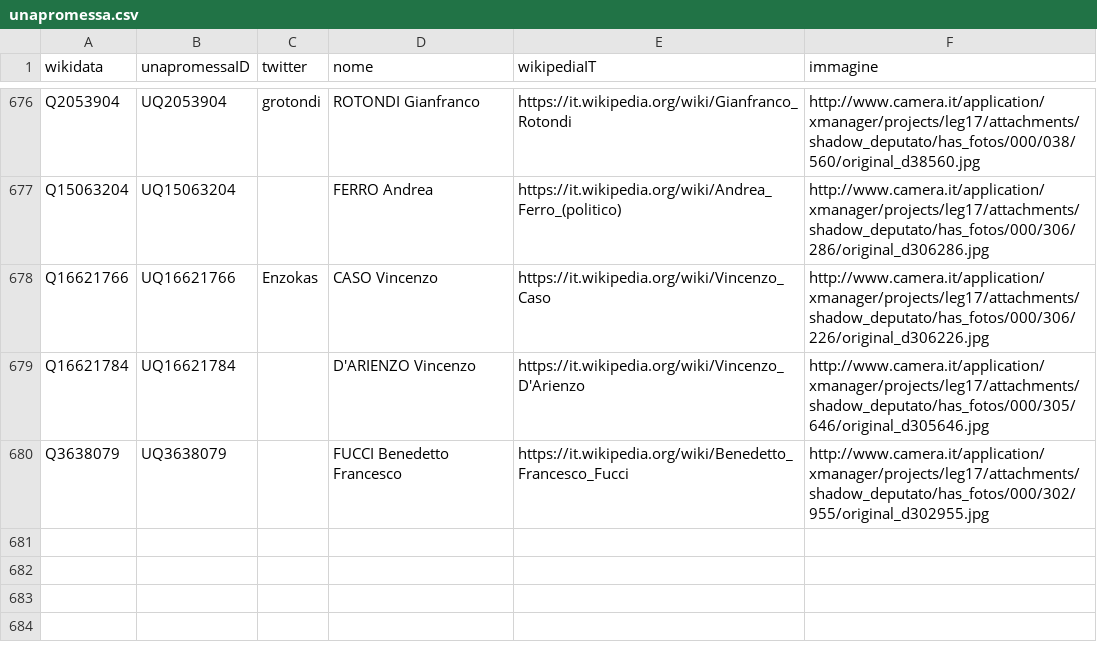
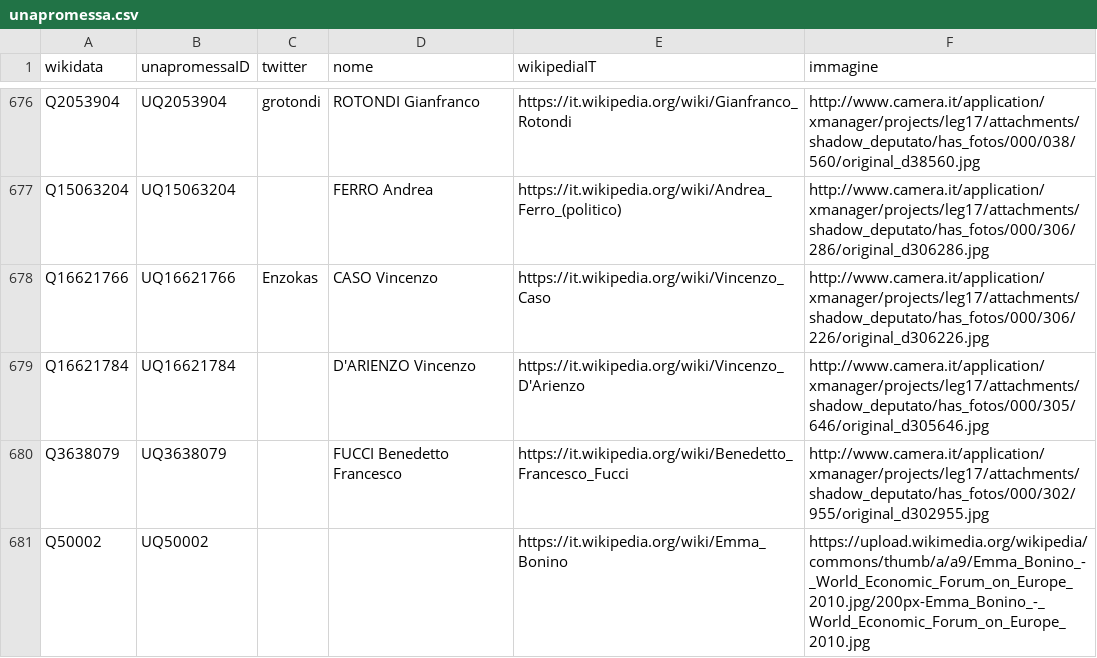
Before and after one commit to HackForItaly/politicamentecorretto_data, a CSV file: data/unapromessa.csv, drawn as a sheet; only a part is shown, gaps mark what is left out.

```diff
--- a/data/unapromessa.csv
+++ b/data/unapromessa.csv
@@ -680 +680,2 @@ Q16621784,UQ16621784,,D'ARIENZO Vincenzo,https://it.wikipedia.org/wiki/Vincenzo_
 Q3638079,UQ3638079,,FUCCI Benedetto Francesco,https://it.wikipedia.org/wiki/Benedetto_Francesco_Fucci,http://www.camera.it/application/xmanager/projects/leg17/attachments/shadow_deputato/has_fotos/000/302/955/original_d302955.jpg
+Q50002,UQ50002,,,https://it.wikipedia.org/wiki/Emma_Bonino,https://upload.wikimedia.org/wikipedia/commons/thumb/a/a9/Emma_Bonino_-_World_Economic_Forum_on_Europe_2010.jpg/200px-Emma_Bonino_-_World_Economic_Forum_on_Europe_2010.jpg
```
Also changed, not shown: 3 other files.
